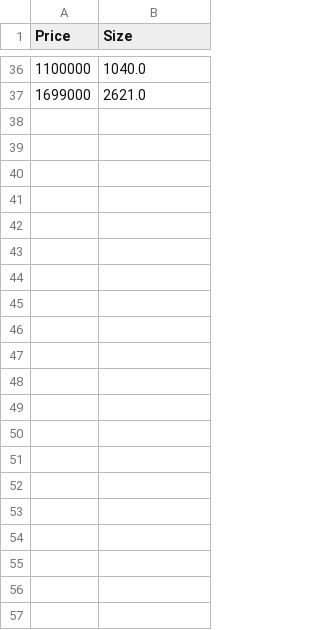
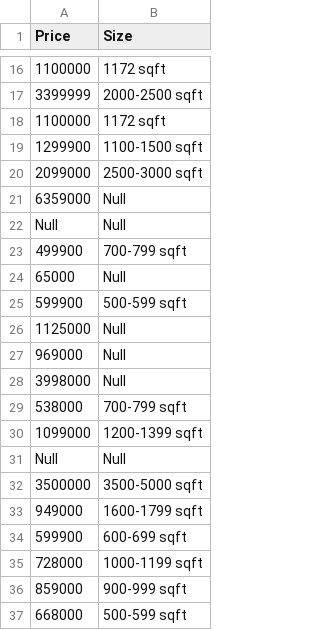
Before and after one commit to jasondsouza35/homelify, a CSV file: local_house_info.csv, drawn as a sheet; only a part is shown, gaps mark what is left out; the diff covers the shown part only.

```diff
--- a/local_house_info.csv
+++ b/local_house_info.csv
@@ -36,2 +16,22 @@ Price,Size
-1100000,1040.0
-1699000,2621.0
+1100000,1172 sqft
+3399999,2000-2500 sqft
+1100000,1172 sqft
+1299900,1100-1500 sqft
+2099000,2500-3000 sqft
+6359000,Null
+Null,Null
+499900,700-799 sqft
+65000,Null
+599900,500-599 sqft
+1125000,Null
+969000,Null
+3998000,Null
+538000,700-799 sqft
+1099000,1200-1399 sqft
+Null,Null
+3500000,3500-5000 sqft
+949000,1600-1799 sqft
+599900,600-699 sqft
+728000,1000-1199 sqft
+859000,900-999 sqft
+668000,500-599 sqft
```
Also changed, not shown: 14 added rows and 34 removed rows elsewhere in this file, 4 other files.
